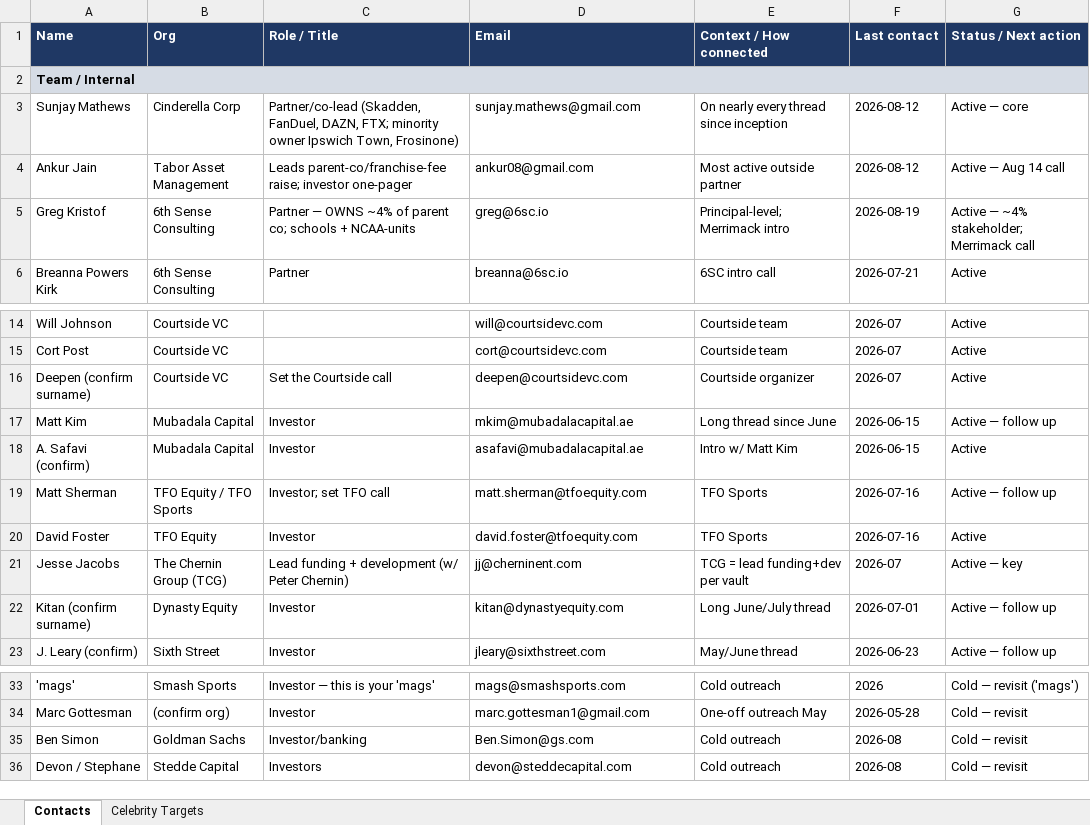
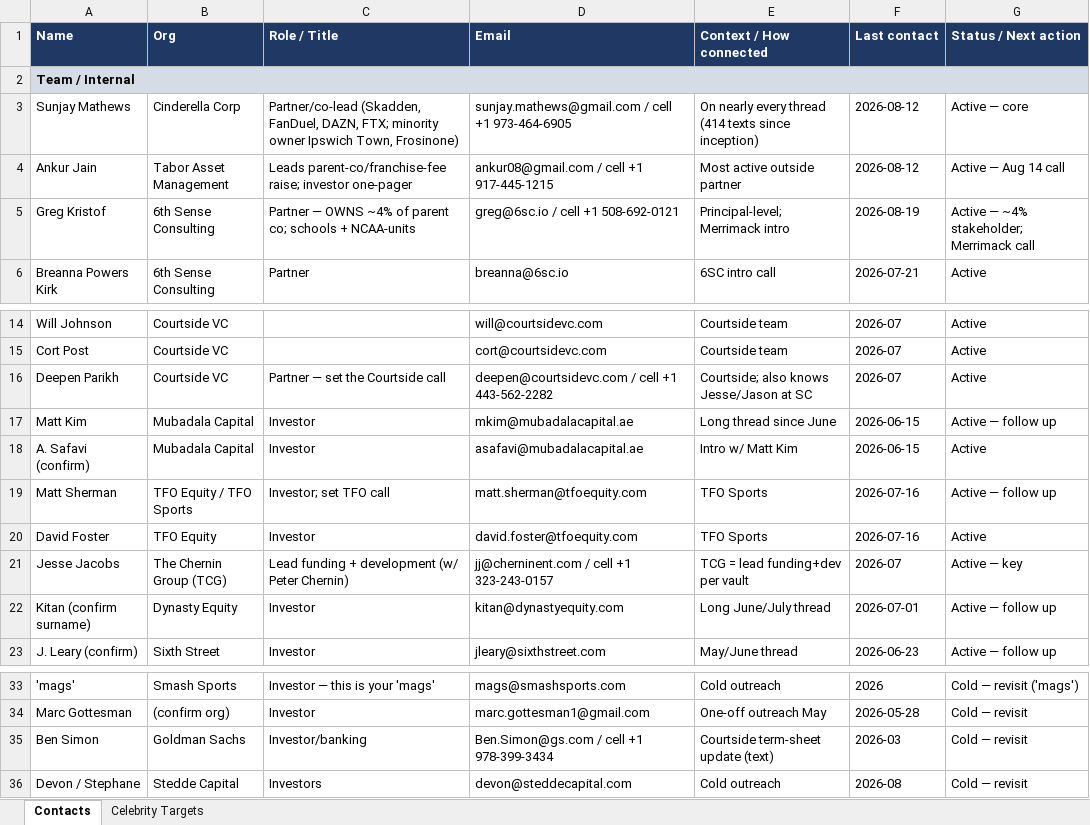
Before and after one commit to ndesilva12/brain-vault, an Excel workbook: cinderella/Outputs/2026-08-12-cinderella-contacts.xlsx, sheet Contacts, drawn as a sheet; only a part is shown, gaps mark what is left out; values as stored, in another font and other column widths than the file's, no borders; the diff covers the shown part only; the diff names each change by its address in the sheet, - before the commit and + after, or states it on an @@ line.

```diff
--- a/cinderella/Outputs/2026-08-12-cinderella-contacts.xlsx (sheet Contacts)
+++ b/cinderella/Outputs/2026-08-12-cinderella-contacts.xlsx (sheet Contacts)
-D3 (Email): sunjay.mathews@gmail.com
+D3 (Email): sunjay.mathews@gmail.com / cell +1 973-464-6905
-E3 (Context / How connected): On nearly every thread since inception
+E3 (Context / How connected): On nearly every thread (414 texts since inception)
-D4 (Email): ankur08@gmail.com
+D4 (Email): ankur08@gmail.com / cell +1 917-445-1215
-D5 (Email): greg@6sc.io
+D5 (Email): greg@6sc.io / cell +1 508-692-0121
-A16 (Name): Deepen (confirm surname)
+A16 (Name): Deepen Parikh
-C16 (Role / Title): Set the Courtside call
+C16 (Role / Title): Partner — set the Courtside call
-D16 (Email): deepen@courtsidevc.com
+D16 (Email): deepen@courtsidevc.com / cell +1 443-562-2282
-E16 (Context / How connected): Courtside organizer
+E16 (Context / How connected): Courtside; also knows Jesse/Jason at SC
-D21 (Email): jj@cherninent.com
+D21 (Email): jj@cherninent.com / cell +1 323-243-0157
-D35 (Email): Ben.Simon@gs.com
+D35 (Email): Ben.Simon@gs.com / cell +1 978-399-3434
-E35 (Context / How connected): Cold outreach
+E35 (Context / How connected): Courtside term-sheet update (text)
-F35 (Last contact): 2026-08
+F35 (Last contact): 2026-03
```
Also changed, not shown: 76 added rows elsewhere in this sheet, 1 other file.
